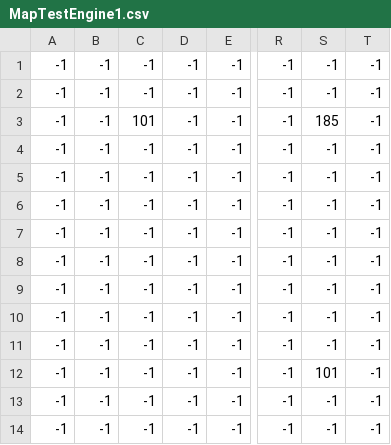
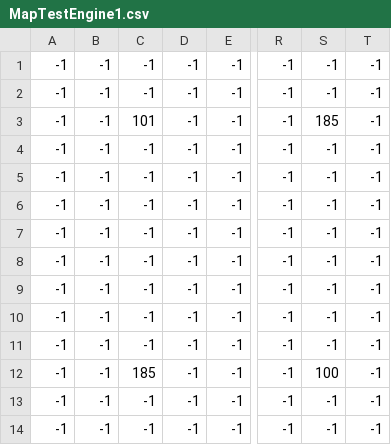
Before and after one commit to IhsenO/khlifiouerghi, a CSV file: res/MapTestEngine1.csv, drawn as a sheet; only a part is shown, gaps mark what is left out; the diff names each change by its address in the sheet, - before the commit and + after, or states it on an @@ line.

```diff
--- a/res/MapTestEngine1.csv
+++ b/res/MapTestEngine1.csv
-C12: -1
+C12: 185
-S12: 101
+S12: 100
```
Also changed, not shown: res/TileToElement.csv, 7 other files.
